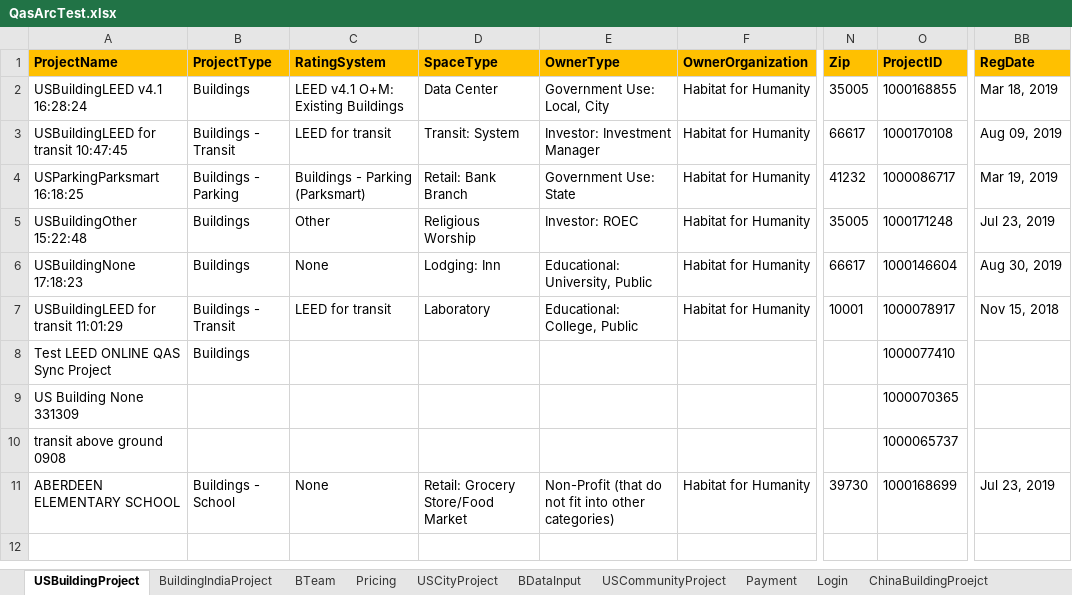
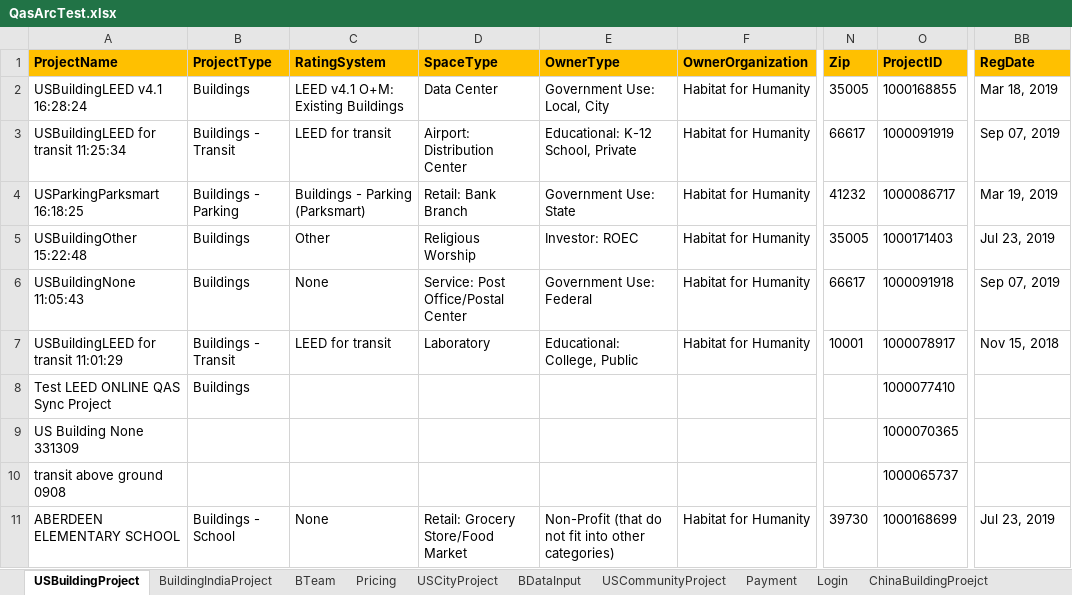
Before and after one commit to saurav1501/AutomationArc, an Excel workbook: AutomationArc/ARCDataTemplete/QasArcTest.xlsx, sheet USBuildingProject, drawn as a sheet; only a part is shown, gaps mark what is left out; values as stored, in another font and other column widths than the file's, no borders; the diff names each change by its address in the sheet, - before the commit and + after, or states it on an @@ line.

```diff
--- a/AutomationArc/ARCDataTemplete/QasArcTest.xlsx (sheet USBuildingProject)
+++ b/AutomationArc/ARCDataTemplete/QasArcTest.xlsx (sheet USBuildingProject)
-A3 (ProjectName): USBuildingLEED for transit 10:47:45
+A3 (ProjectName): USBuildingLEED for transit 11:25:34
-D3 (SpaceType): Transit: System
+D3 (SpaceType): Airport: Distribution Center
-E3 (OwnerType): Investor: Investment Manager
+E3 (OwnerType): Educational: K-12 School, Private
-O3 (ProjectID): 1000170108
+O3 (ProjectID): 1000091919
-BB3 (RegDate): Aug 09, 2019
+BB3 (RegDate): Sep 07, 2019
-O5 (ProjectID): 1000171248
+O5 (ProjectID): 1000171403
-A6 (ProjectName): USBuildingNone 17:18:23
+A6 (ProjectName): USBuildingNone 11:05:43
-D6 (SpaceType): Lodging: Inn
+D6 (SpaceType): Service: Post Office/Postal Center
-E6 (OwnerType): Educational: University, Public
+E6 (OwnerType): Government Use: Federal
-O6 (ProjectID): 1000146604
+O6 (ProjectID): 1000091918
-BB6 (RegDate): Aug 30, 2019
+BB6 (RegDate): Sep 07, 2019
```
Also changed, not shown: sheet BDataInput, AutomationArc/ARCDataTemplete/ExcelTemplateDataVerificationSheet.xlsx, 31 other files.
